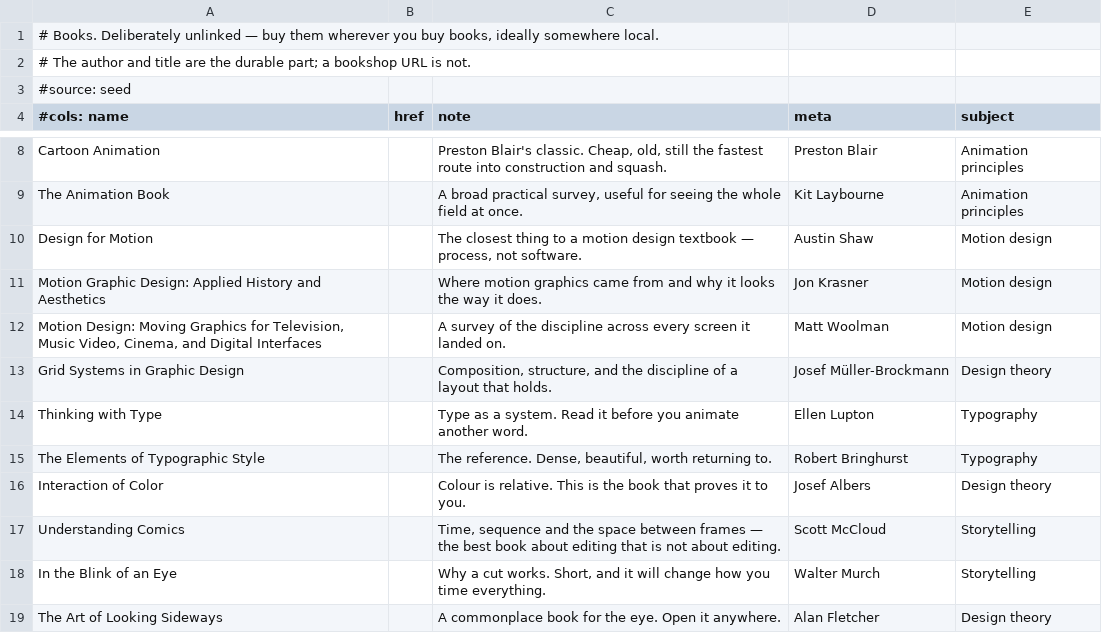
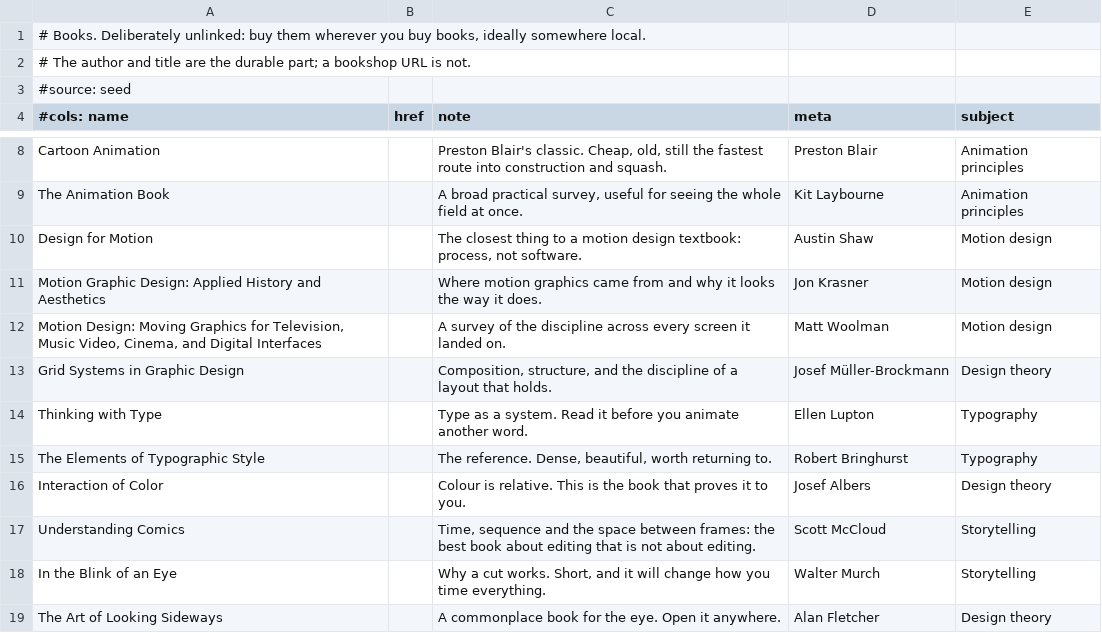
Before and after one commit to estebangonzalezuy/tmsc, a TSV file: scripts/directory/sources/books.tsv, drawn as a sheet; only a part is shown, gaps mark what is left out.

```diff
--- a/scripts/directory/sources/books.tsv
+++ b/scripts/directory/sources/books.tsv
@@ -1,2 +1,2 @@
-# Books. Deliberately unlinked — buy them wherever you buy books, ideally somewhere local.
+# Books. Deliberately unlinked: buy them wherever you buy books, ideally somewhere local.
 # The author and title are the durable part; a bookshop URL is not.
@@ -9,3 +9,3 @@ Cartoon Animation		Preston Blair's classic. Cheap, old, still the fastest route
 The Animation Book		A broad practical survey, useful for seeing the whole field at once.	Kit Laybourne	Animation principles
-Design for Motion		The closest thing to a motion design textbook — process, not software.	Austin Shaw	Motion design
+Design for Motion		The closest thing to a motion design textbook: process, not software.	Austin Shaw	Motion design
 Motion Graphic Design: Applied History and Aesthetics		Where motion graphics came from and why it looks the way it does.	Jon Krasner	Motion design
@@ -16,3 +16,3 @@ The Elements of Typographic Style		The reference. Dense, beautiful, worth return
 Interaction of Color		Colour is relative. This is the book that proves it to you.	Josef Albers	Design theory
-Understanding Comics		Time, sequence and the space between frames — the best book about editing that is not about editing.	Scott McCloud	Storytelling
+Understanding Comics		Time, sequence and the space between frames: the best book about editing that is not about editing.	Scott McCloud	Storytelling
 In the Blink of an Eye		Why a cut works. Short, and it will change how you time everything.	Walter Murch	Storytelling
```
Also changed, not shown: scripts/directory/sources/awards.tsv, scripts/directory/sources/glossary.tsv, 24 other files.
